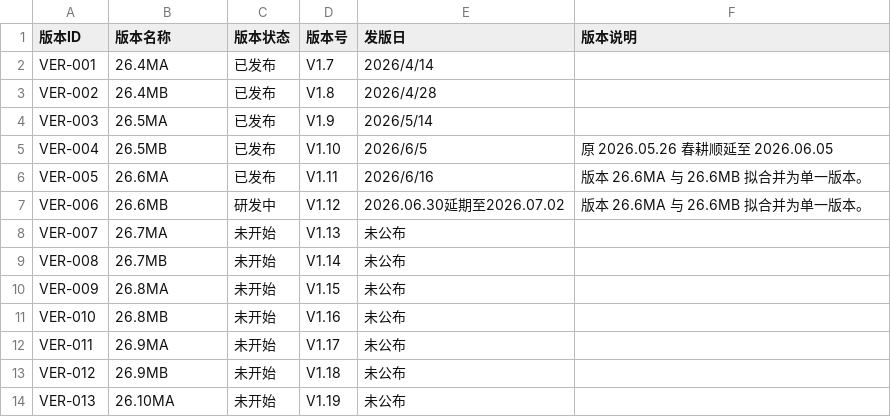
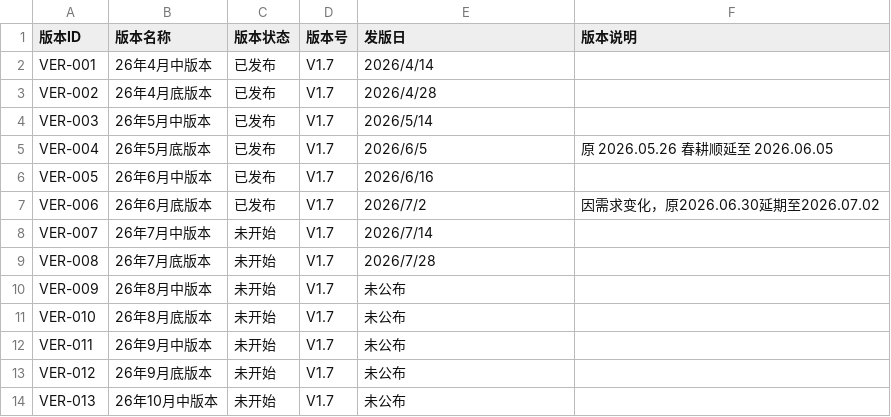
Before and after one commit to hopperxie-spec/Rapid-Prototype, a CSV file: data/versions.csv, drawn as a sheet; only a part is shown; the diff covers the shown part only.

```diff
--- a/data/versions.csv
+++ b/data/versions.csv
@@ -1,14 +1,14 @@
 版本ID,版本名称,版本状态,版本号,发版日,版本说明
-VER-001,26.4MA,已发布,V1.7,2026/4/14,
-VER-002,26.4MB,已发布,V1.8,2026/4/28,
-VER-003,26.5MA,已发布,V1.9,2026/5/14,
-VER-004,26.5MB,已发布,V1.10,2026/6/5,原 2026.05.26 春耕顺延至 2026.06.05
-VER-005,26.6MA,已发布,V1.11,2026/6/16,版本 26.6MA 与 26.6MB 拟合并为单一版本。
-VER-006,26.6MB,研发中,V1.12,2026.06.30延期至2026.07.02,版本 26.6MA 与 26.6MB 拟合并为单一版本。
-VER-007,26.7MA,未开始,V1.13,未公布,
-VER-008,26.7MB,未开始,V1.14,未公布,
-VER-009,26.8MA,未开始,V1.15,未公布,
-VER-010,26.8MB,未开始,V1.16,未公布,
-VER-011,26.9MA,未开始,V1.17,未公布,
-VER-012,26.9MB,未开始,V1.18,未公布,
-VER-013,26.10MA,未开始,V1.19,未公布,
+VER-001,26年4月中版本,已发布,V1.7,2026/4/14,
+VER-002,26年4月底版本,已发布,V1.7,2026/4/28,
+VER-003,26年5月中版本,已发布,V1.7,2026/5/14,
+VER-004,26年5月底版本,已发布,V1.7,2026/6/5,原 2026.05.26 春耕顺延至 2026.06.05
+VER-005,26年6月中版本,已发布,V1.7,2026/6/16,
+VER-006,26年6月底版本,已发布,V1.7,2026/7/2,因需求变化，原2026.06.30延期至2026.07.02
+VER-007,26年7月中版本,未开始,V1.7,2026/7/14,
+VER-008,26年7月底版本,未开始,V1.7,2026/7/28,
+VER-009,26年8月中版本,未开始,V1.7,未公布,
+VER-010,26年8月底版本,未开始,V1.7,未公布,
+VER-011,26年9月中版本,未开始,V1.7,未公布,
+VER-012,26年9月底版本,未开始,V1.7,未公布,
+VER-013,26年10月中版本,未开始,V1.7,未公布,
```
Also changed, not shown: 10 edited cells elsewhere in this file, data/requirements.csv.
